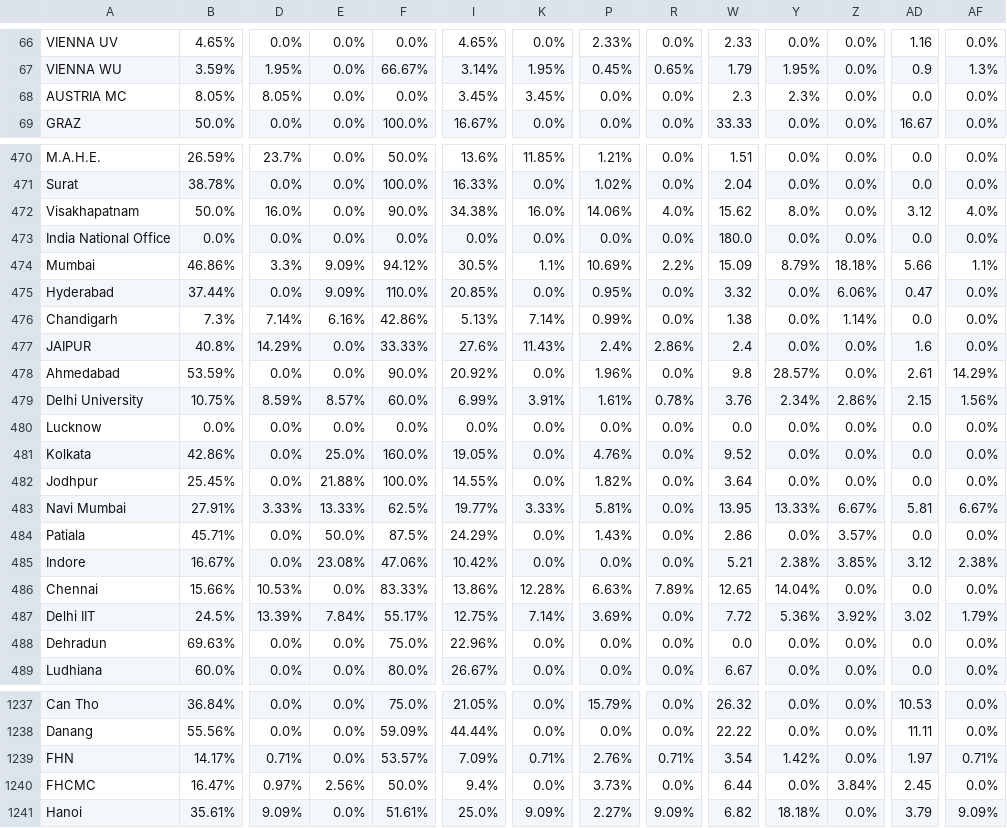
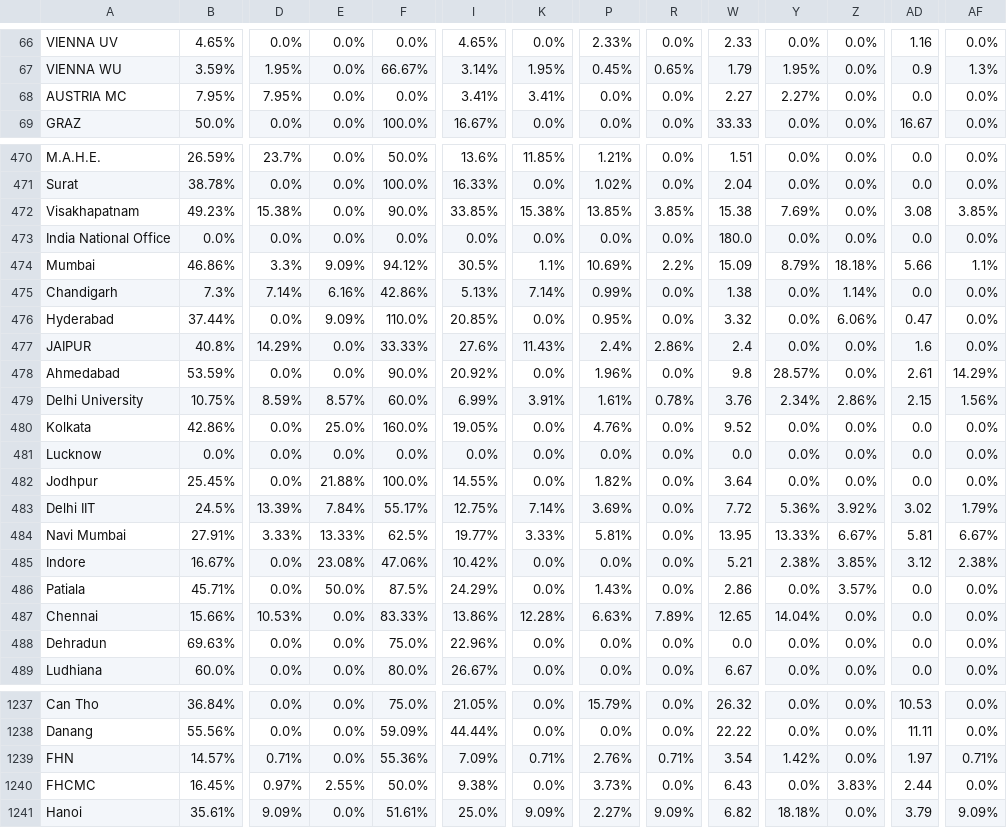
Before and after one commit to AIESEC-LK/data-pipeline, a CSV file: cr_applicant_df.csv, drawn as a sheet; only a part is shown, gaps mark what is left out; the diff covers the shown part only; the diff names each change by its address in the sheet, - before the commit and + after, or states it on an @@ line.

```diff
--- a/cr_applicant_df.csv
+++ b/cr_applicant_df.csv
-B68: 8.05%
+B68: 7.95%
-D68: 8.05%
+D68: 7.95%
-I68: 3.45%
+I68: 3.41%
-K68: 3.45%
+K68: 3.41%
-W68: 2.3
+W68: 2.27
-Y68: 2.3%
+Y68: 2.27%
-B472: 50.0%
+B472: 49.23%
-D472: 16.0%
+D472: 15.38%
-I472: 34.38%
+I472: 33.85%
-K472: 16.0%
+K472: 15.38%
-P472: 14.06%
+P472: 13.85%
-R472: 4.0%
+R472: 3.85%
-W472: 15.62
+W472: 15.38
-Y472: 8.0%
+Y472: 7.69%
-AD472: 3.12
+AD472: 3.08
-AF472: 4.0%
+AF472: 3.85%
@@ row 476 moved to row 475: Chandigarh @@
@@ row 481 moved to row 480: Kolkata @@
@@ row 487 moved to row 483: Delhi IIT @@
-B1239: 14.17%
+B1239: 14.57%
-F1239: 53.57%
+F1239: 55.36%
-B1240: 16.47%
+B1240: 16.45%
-E1240: 2.56%
+E1240: 2.55%
-I1240: 9.4%
+I1240: 9.38%
-W1240: 6.44
+W1240: 6.43
-Z1240: 3.84%
+Z1240: 3.83%
-AD1240: 2.45
+AD1240: 2.44
```
Also changed, not shown: 51 moved rows and 11 edited cells elsewhere in this file, abs_df.csv, cr_accepted_df.csv, 3 other files.
